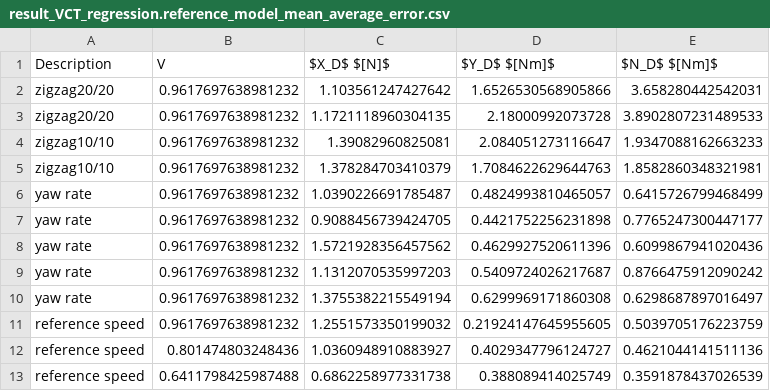
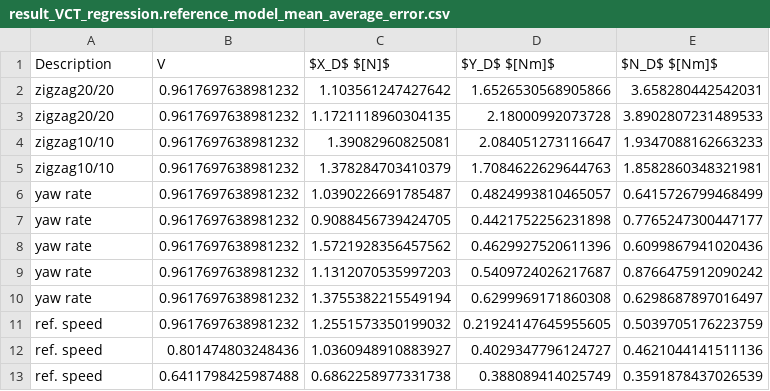
Before and after one commit to martinlarsalbert/System-identification-for-a-physically-correct-ship-manoeuvring-model-in-wind-conditions, a CSV file: tables/result_VCT_regression.reference_model_mean_average_error.csv, drawn as a sheet.

```diff
--- a/tables/result_VCT_regression.reference_model_mean_average_error.csv
+++ b/tables/result_VCT_regression.reference_model_mean_average_error.csv
@@ -10,4 +10,4 @@ yaw rate,0.9617697638981232,1.1312070535997203,0.5409724026217687,0.876647591209
 yaw rate,0.9617697638981232,1.3755382215549194,0.6299969171860308,0.6298687897016497
-reference speed,0.9617697638981232,1.2551573350199032,0.21924147645955605,0.5039705176223759
-reference speed,0.801474803248436,1.0360948910883927,0.4029347796124727,0.4621044141511136
-reference speed,0.6411798425987488,0.6862258977331738,0.388089414025749,0.3591878437026539
+ref. speed,0.9617697638981232,1.2551573350199032,0.21924147645955605,0.5039705176223759
+ref. speed,0.801474803248436,1.0360948910883927,0.4029347796124727,0.4621044141511136
+ref. speed,0.6411798425987488,0.6862258977331738,0.388089414025749,0.3591878437026539
```
Also changed, not shown: 2 other files.
